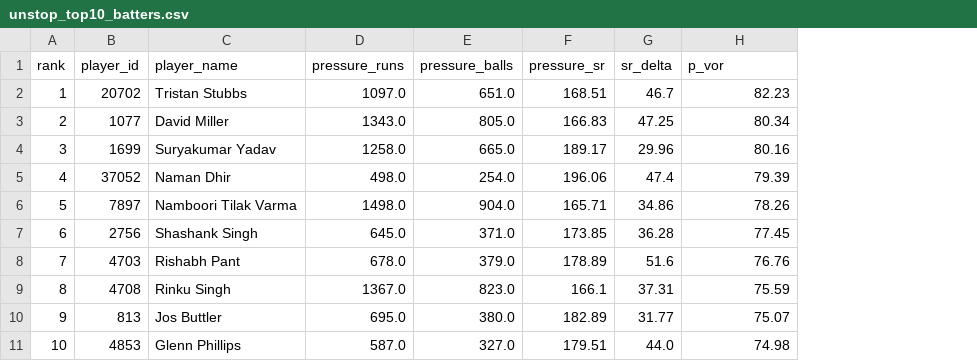
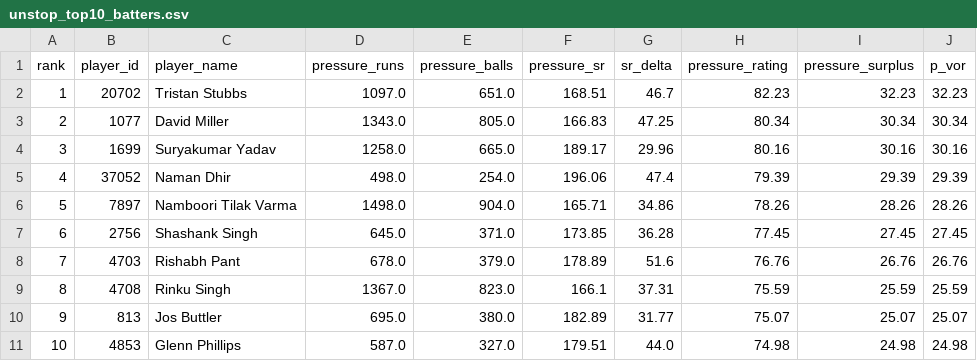
Before and after one commit to yaashrane/VYNTIQ-Sports-Intelligence, a CSV file: audit/rankings/unstop_top10_batters.csv, drawn as a sheet; the diff names each change by its address in the sheet, - before the commit and + after, or states it on an @@ line.

```diff
--- a/audit/rankings/unstop_top10_batters.csv
+++ b/audit/rankings/unstop_top10_batters.csv
+column I (pressure_surplus), rows 2-11: 32.23 | 30.34 | 30.16 | 29.39 | 28.26 | 27.45 | 26.76 | 25.59 | 25.07 | 24.98
+column J (p_vor), rows 2-11: 32.23 | 30.34 | 30.16 | 29.39 | 28.26 | 27.45 | 26.76 | 25.59 | 25.07 | 24.98
-H1: p_vor
+H1: pressure_rating
```
Also changed, not shown: audit/rankings/unstop_top10_bowlers.csv, audit/sensitivity/weight_sensitivity.csv, 46 other files.
